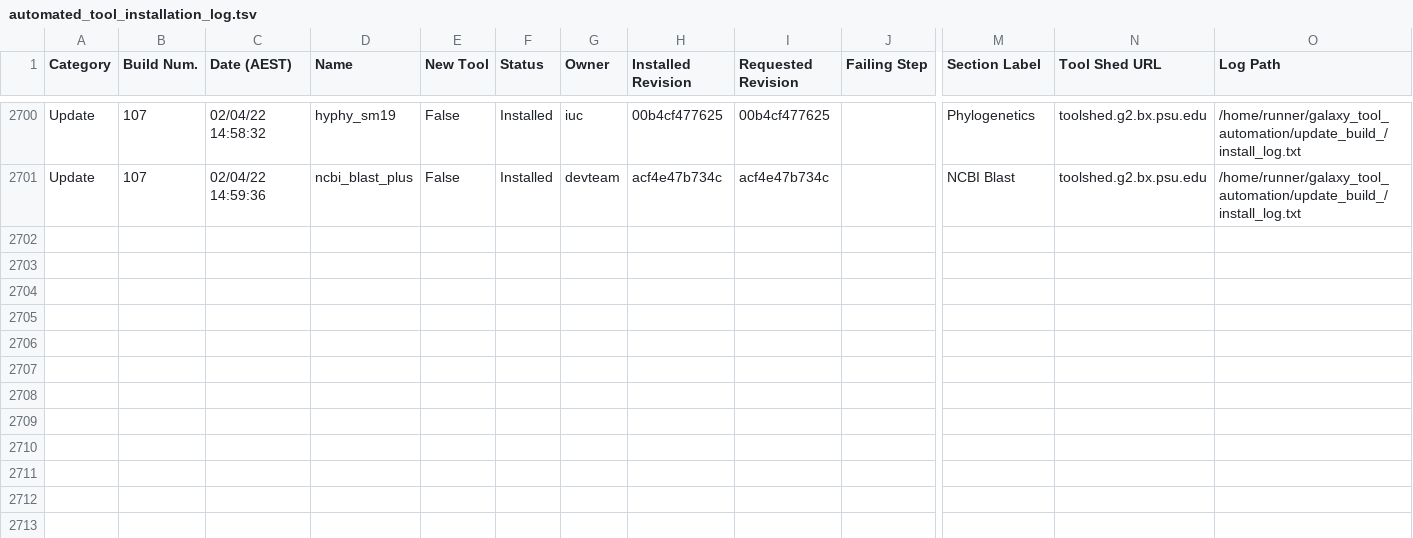
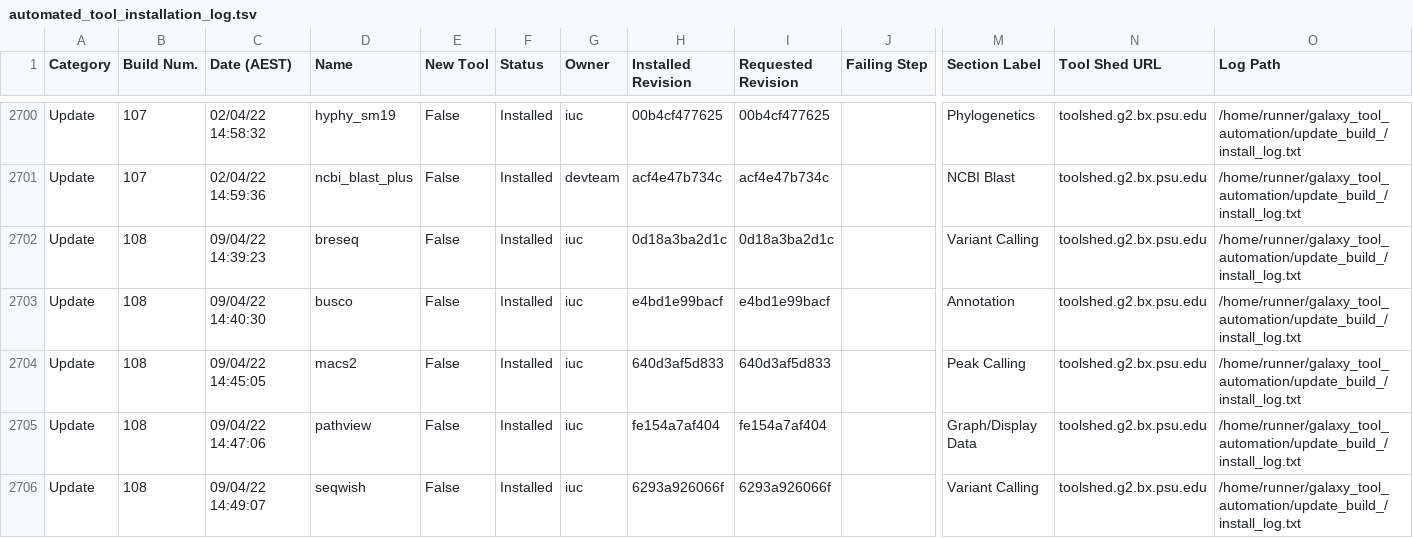
Before and after one commit to usegalaxy-no/usegalaxy-no-tools, a TSV file: automated_tool_installation_log.tsv, drawn as a sheet; only a part is shown, gaps mark what is left out; rows hold the shown columns only; the diff names each change by its address in the sheet, - before the commit and + after, or states it on an @@ line.

Commit message:
GitHub Actions update build 108.

```diff
--- a/automated_tool_installation_log.tsv
+++ b/automated_tool_installation_log.tsv
+row 2702: Update | 108 | 09/04/22 14:39:23 | breseq | False | Installed | iuc | 0d18a3ba2d1c | 0d18a3ba2d1c |  | Variant Calling | toolshed.g2.bx.psu.edu | /home/runner/galaxy_tool_automation/update_build_/install_log.txt
+row 2703: Update | 108 | 09/04/22 14:40:30 | busco | False | Installed | iuc | e4bd1e99bacf | e4bd1e99bacf |  | Annotation | toolshed.g2.bx.psu.edu | /home/runner/galaxy_tool_automation/update_build_/install_log.txt
+row 2704: Update | 108 | 09/04/22 14:45:05 | macs2 | False | Installed | iuc | 640d3af5d833 | 640d3af5d833 |  | Peak Calling | toolshed.g2.bx.psu.edu | /home/runner/galaxy_tool_automation/update_build_/install_log.txt
+row 2705: Update | 108 | 09/04/22 14:47:06 | pathview | False | Installed | iuc | fe154a7af404 | fe154a7af404 |  | Graph/Display Data | toolshed.g2.bx.psu.edu | /home/runner/galaxy_tool_automation/update_build_/install_log.txt
+row 2706: Update | 108 | 09/04/22 14:49:07 | seqwish | False | Installed | iuc | 6293a926066f | 6293a926066f |  | Variant Calling | toolshed.g2.bx.psu.edu | /home/runner/galaxy_tool_automation/update_build_/install_log.txt
```
Also changed, not shown: 30 other files.
